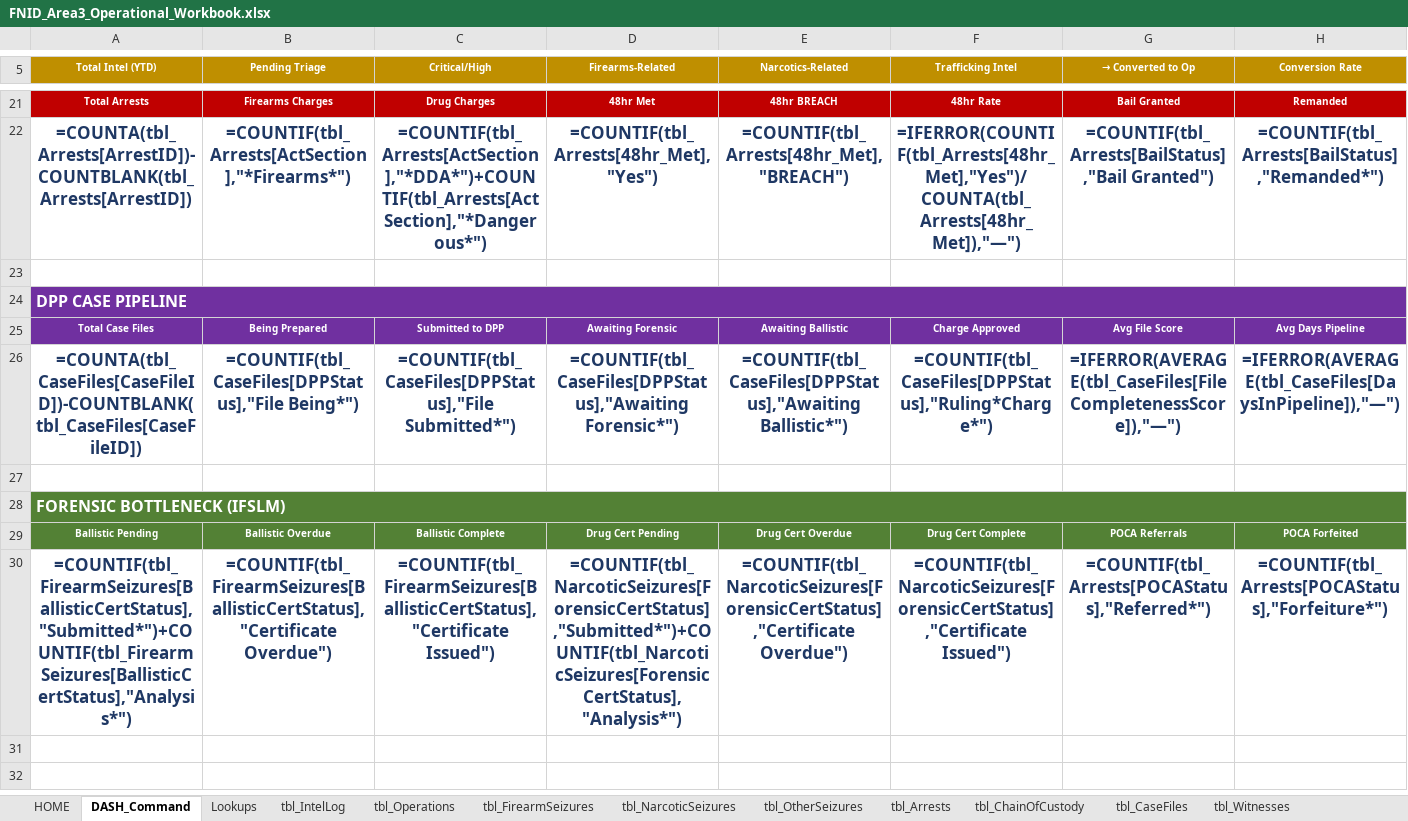
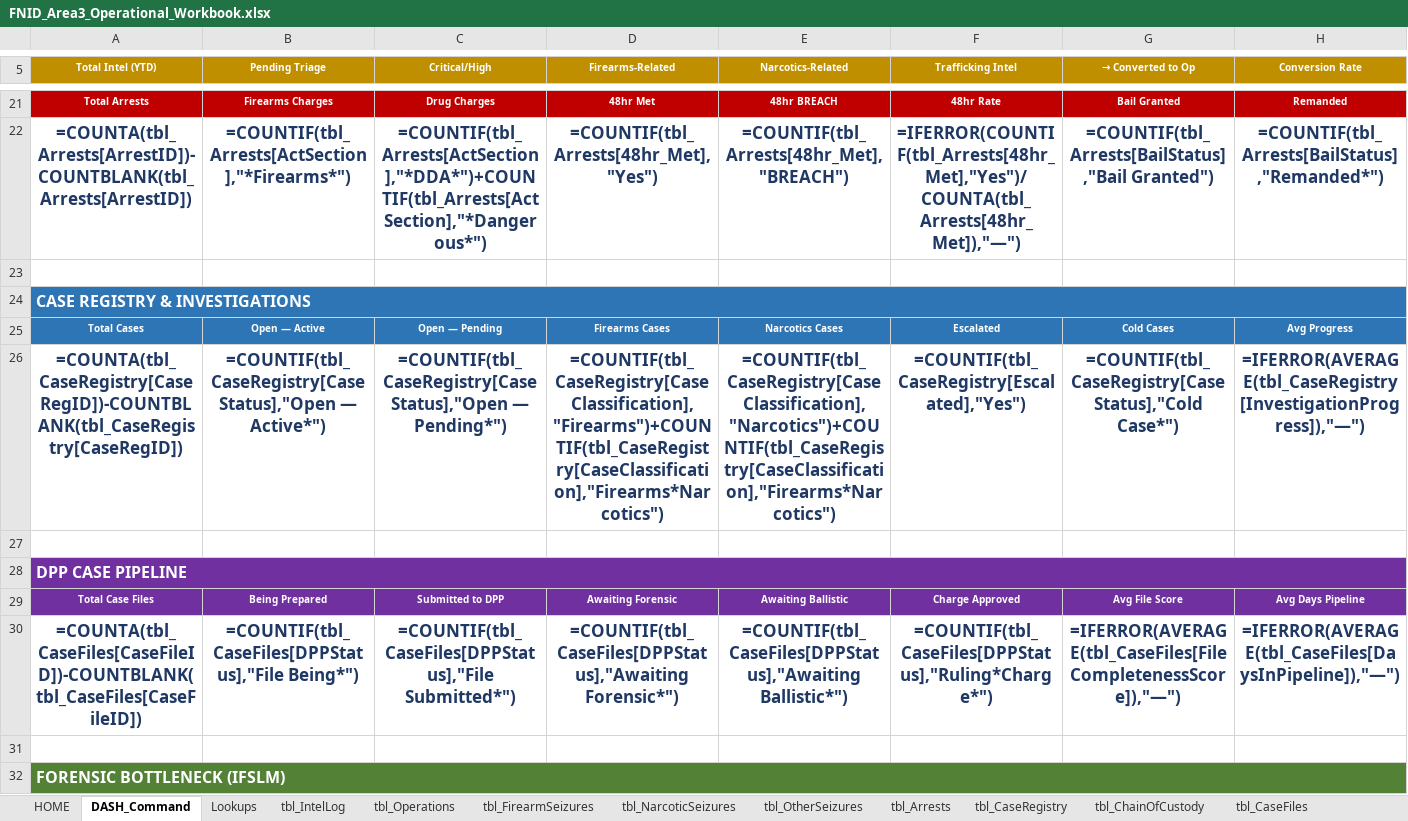
Before and after one commit to Machell1/skills-introduction-to-github, an Excel workbook: FNID_Area3_Operational_Workbook.xlsx, sheet DASH_Command, drawn as a sheet; only a part is shown, gaps mark what is left out; the shorter side is filled out with more unchanged rows; values as stored, in another font and other column widths than the file's, no borders; formulas without a stored value are shown as written; the diff names each change by its address in the sheet, - before the commit and + after, or states it on an @@ line.

```diff
--- a/FNID_Area3_Operational_Workbook.xlsx (sheet DASH_Command)
+++ b/FNID_Area3_Operational_Workbook.xlsx (sheet DASH_Command)
+sheet tab: tbl_CaseRegistry
+row 24: CASE REGISTRY & INVESTIGATIONS
+row 25: Total Cases | Open — Active | Open — Pending | Firearms Cases | Narcotics Cases | Escalated | Cold Cases | Avg Progress
+row 26: =COUNTA(tbl_CaseRegistry[CaseRegID])-COUNTBLANK(tbl_CaseRegistry[CaseRegID]) | =COUNTIF(tbl_CaseRegistry[CaseStatus],"Open — Active*") | =COUNTIF(tbl_CaseRegistry[CaseStatus],"Open — Pending*") | =COUNTIF(tbl_CaseRegistry[CaseClassification],"Firearms")+COUNTIF(tbl_CaseRegistry[CaseClassification],"Firearms*Narcotics") | =COUNTIF(tbl_CaseRegistry[CaseClassification],"Narcotics")+COUNTIF(tbl_CaseRegistry[CaseClassification],"Firearms*Narcotics") | =COUNTIF(tbl_CaseRegistry[Escalated],"Yes") | =COUNTIF(tbl_CaseRegistry[CaseStatus],"Cold Case*") | =IFERROR(AVERAGE(tbl_CaseRegistry[InvestigationProgress]),"—")
+row 27: (empty)
```
Also changed, not shown: sheet Lookups, sheet HOME, 1 other file.
